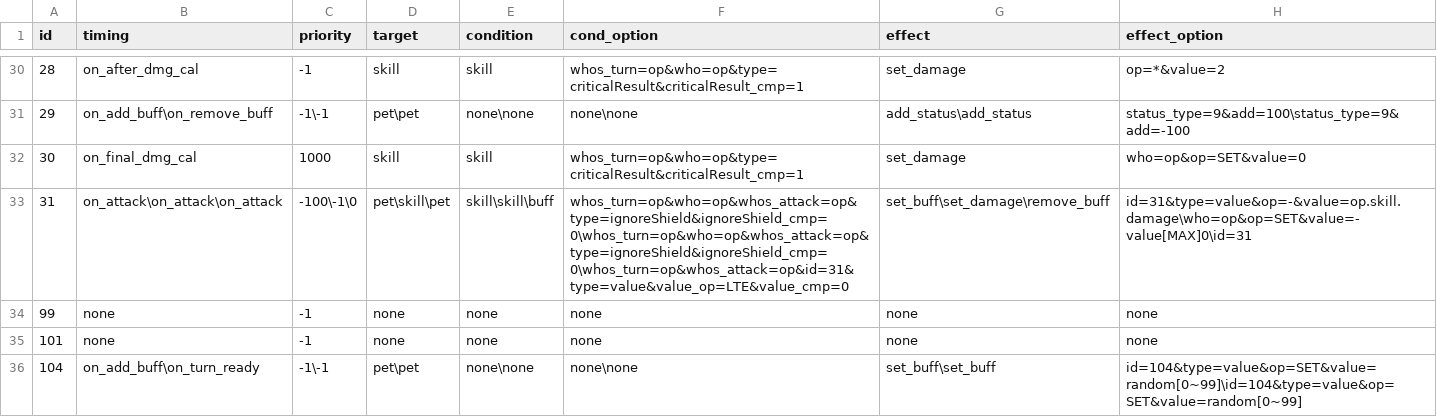
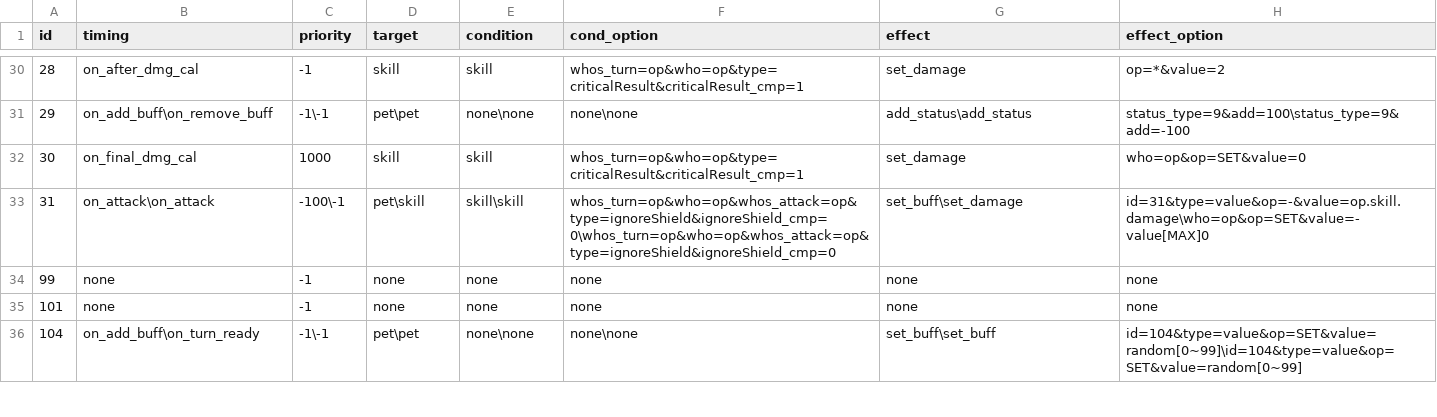
Before and after one commit to Brady29655751/Seer2, a CSV file: Buffs/effect.csv, drawn as a sheet; only a part is shown, gaps mark what is left out.

Commit message:
fix shield effect

```diff
--- a/Buffs/effect.csv
+++ b/Buffs/effect.csv
@@ -32,3 +32,3 @@ id,timing,priority,target,condition,cond_option,effect,effect_option
 30,on_final_dmg_cal,1000,skill,skill,whos_turn=op&who=op&type=criticalResult&criticalResult_cmp=1,set_damage,who=op&op=SET&value=0
-31,on_attack\on_attack\on_attack,-100\-1\0,pet\skill\pet,skill\skill\buff,whos_turn=op&who=op&whos_attack=op&type=ignoreShield&ignoreShield_cmp=0\whos_turn=op&who=op&whos_attack=op&type=ignoreShield&ignoreShield_cmp=0\whos_turn=op&whos_attack=op&id=31&type=value&value_op=LTE&value_cmp=0,set_buff\set_damage\remove_buff,id=31&type=value&op=-&value=op.skill.damage\who=op&op=SET&value=-value[MAX]0\id=31
+31,on_attack\on_attack,-100\-1,pet\skill,skill\skill,whos_turn=op&who=op&whos_attack=op&type=ignoreShield&ignoreShield_cmp=0\whos_turn=op&who=op&whos_attack=op&type=ignoreShield&ignoreShield_cmp=0,set_buff\set_damage,id=31&type=value&op=-&value=op.skill.damage\who=op&op=SET&value=-value[MAX]0
 99,none,-1,none,none,none,none,none
```
Also changed, not shown: Buffs/info.csv.
